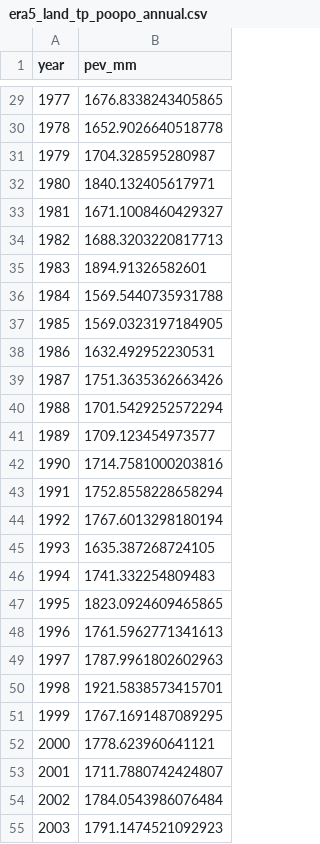
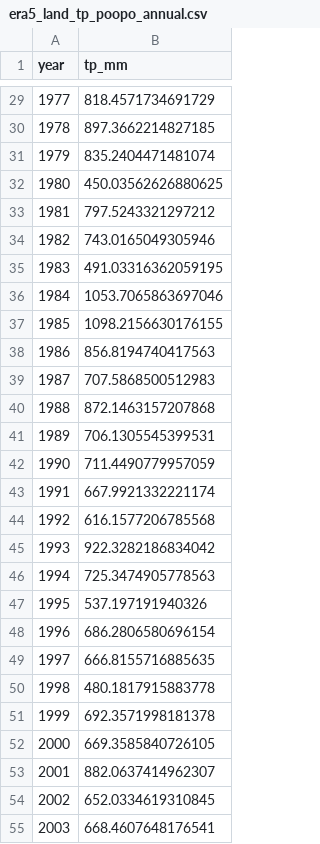
Before and after one commit to nayuAlv/Lake_Poopo, a CSV file: data_cds/processed/era5_land_tp_poopo_annual.csv, drawn as a sheet; only a part is shown, gaps mark what is left out; the diff covers the shown part only.

```diff
--- a/data_cds/processed/era5_land_tp_poopo_annual.csv
+++ b/data_cds/processed/era5_land_tp_poopo_annual.csv
@@ -1 +1 @@
-year,pev_mm
+year,tp_mm
@@ -29,27 +29,27 @@ year,pev_mm
-1977,1676.8338243405865
-1978,1652.9026640518778
-1979,1704.328595280987
-1980,1840.132405617971
-1981,1671.1008460429327
-1982,1688.3203220817713
-1983,1894.91326582601
-1984,1569.5440735931788
-1985,1569.0323197184905
-1986,1632.492952230531
-1987,1751.3635362663426
-1988,1701.5429252572294
-1989,1709.123454973577
-1990,1714.7581000203816
-1991,1752.8558228658294
-1992,1767.6013298180194
-1993,1635.387268724105
-1994,1741.332254809483
-1995,1823.0924609465865
-1996,1761.5962771341613
-1997,1787.9961802602963
-1998,1921.5838573415701
-1999,1767.1691487089295
-2000,1778.623960641121
-2001,1711.7880742424807
-2002,1784.0543986076484
-2003,1791.1474521092923
+1977,818.4571734691729
+1978,897.3662214827185
+1979,835.2404471481074
+1980,450.03562626880625
+1981,797.5243321297212
+1982,743.0165049305946
+1983,491.03316362059195
+1984,1053.7065863697046
+1985,1098.2156630176155
+1986,856.8194740417563
+1987,707.5868500512983
+1988,872.1463157207868
+1989,706.1305545399531
+1990,711.4490779957059
+1991,667.9921332221174
+1992,616.1577206785568
+1993,922.3282186834042
+1994,725.3474905778563
+1995,537.197191940326
+1996,686.2806580696154
+1997,666.8155716885635
+1998,480.1817915883778
+1999,692.3571998181378
+2000,669.3585840726105
+2001,882.0637414962307
+2002,652.0334619310845
+2003,668.4607648176541
```
Also changed, not shown: 49 edited cells elsewhere in this file, 2 other files.
